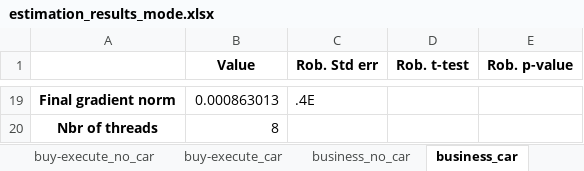
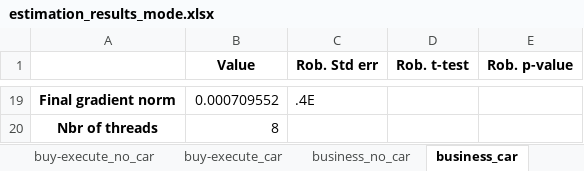
Before and after one commit to marlinarnz/quetzal_germany, an Excel workbook: input/estimation_results_mode.xlsx, sheet business_car, drawn as a sheet; only a part is shown, gaps mark what is left out; values as stored, in another font and other column widths than the file's, no borders; the diff covers the shown part only; the diff names each change by its address in the sheet, - before the commit and + after, or states it on an @@ line.

```diff
--- a/input/estimation_results_mode.xlsx (sheet business_car)
+++ b/input/estimation_results_mode.xlsx (sheet business_car)
-B19 (Value): 0.000863013
+B19 (Value): 0.000709552
```
Also changed, not shown: 32 edited cells elsewhere in this sheet, sheet leisure_no_car, sheet accompany_no_car, sheet education_no_car, sheet commuting_no_car, sheet buy-execute_no_car, sheet business_no_car, 4 more sheets.
